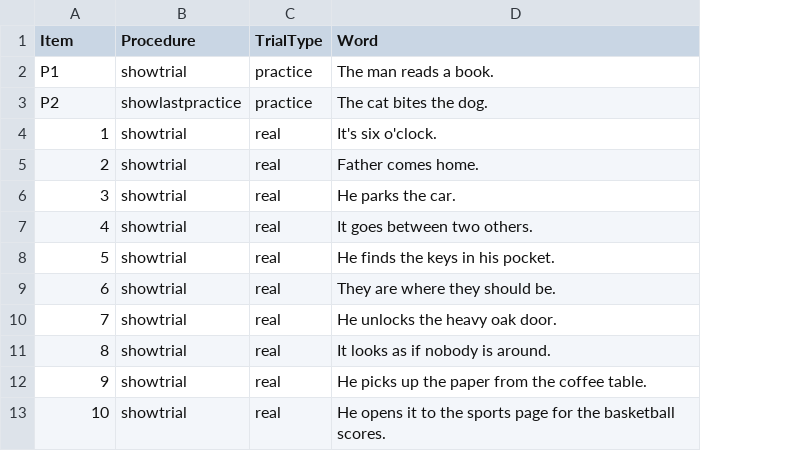
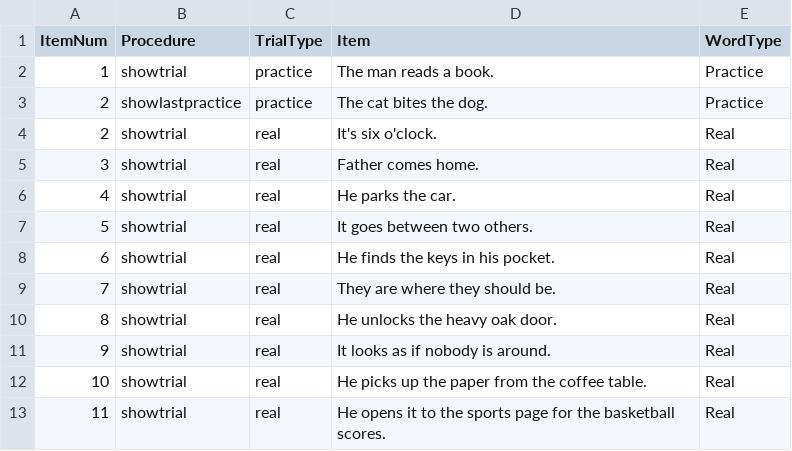
Before and after one commit to crlabgeorgetown/behavioral, a CSV file: static/wordReading/oral_sentence_reading.csv, drawn as a sheet; removed rows and columns are numbered as before the commit, all else as after; the diff names each change by its address in the sheet, - before the commit and + after, or states it on an @@ line.

Commit message:
Update oral sentence reading

```diff
--- a/static/wordReading/oral_sentence_reading.csv
+++ b/static/wordReading/oral_sentence_reading.csv
+column E (WordType), rows 2-12: Practice | Practice | Real | Real | Real | Real | Real | Real | Real | Real | Real
-A1: Item
+A1: ItemNum
-D1: Word
+D1: Item
-A2 (ItemNum): P1
+A2 (ItemNum): 1
-A3 (ItemNum): P2
+A3 (ItemNum): 2
-row 4: 1 | showtrial | real | It's six o'clock.
-D4 (Item): Father comes home.
+D4 (Item): It's six o'clock.
-D5 (Item): He parks the car.
+D5 (Item): Father comes home.
-D6 (Item): It goes between two others.
+D6 (Item): He parks the car.
-D7 (Item): He finds the keys in his pocket.
+D7 (Item): It goes between two others.
-D8 (Item): They are where they should be.
+D8 (Item): He finds the keys in his pocket.
-D9 (Item): He unlocks the heavy oak door.
+D9 (Item): They are where they should be.
-D10 (Item): It looks as if nobody is around.
+D10 (Item): He unlocks the heavy oak door.
-D11 (Item): He picks up the paper from the coffee table.
+D11 (Item): It looks as if nobody is around.
-D12 (Item): He opens it to the sports page for the basketball scores.
+D12 (Item): He picks up the paper from the coffee table.
+row 13: 11 | showtrial | real | He opens it to the sports page for the basketball scores. | Real
```
Also changed, not shown: 4 other files.
